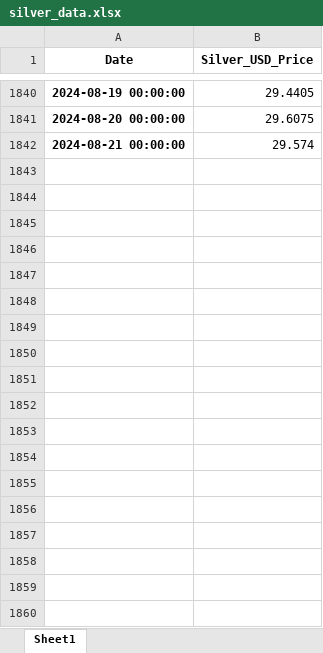
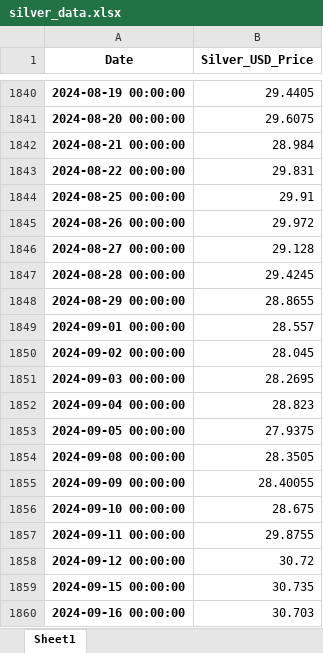
Before and after one commit to Emirtatlici/CommodityInvestmentTracker-CIT, an Excel workbook: silver_data.xlsx, sheet Sheet1, drawn as a sheet; only a part is shown, gaps mark what is left out; values as stored, in another font and other column widths than the file's, no borders; the diff covers the shown part only; the diff names each change by its address in the sheet, - before the commit and + after, or states it on an @@ line.

```diff
--- a/silver_data.xlsx (sheet Sheet1)
+++ b/silver_data.xlsx (sheet Sheet1)
-B1842 (Silver_USD_Price): 29.574
+B1842 (Silver_USD_Price): 28.984
+row 1843: 2024-08-22 00:00:00 | 29.831
+row 1844: 2024-08-25 00:00:00 | 29.91
+row 1845: 2024-08-26 00:00:00 | 29.972
+row 1846: 2024-08-27 00:00:00 | 29.128
+row 1847: 2024-08-28 00:00:00 | 29.4245
+row 1848: 2024-08-29 00:00:00 | 28.8655
+row 1849: 2024-09-01 00:00:00 | 28.557
+row 1850: 2024-09-02 00:00:00 | 28.045
+row 1851: 2024-09-03 00:00:00 | 28.2695
+row 1852: 2024-09-04 00:00:00 | 28.823
+row 1853: 2024-09-05 00:00:00 | 27.9375
+row 1854: 2024-09-08 00:00:00 | 28.3505
+row 1855: 2024-09-09 00:00:00 | 28.40055
+row 1856: 2024-09-10 00:00:00 | 28.675
+row 1857: 2024-09-11 00:00:00 | 29.8755
+row 1858: 2024-09-12 00:00:00 | 30.72
+row 1859: 2024-09-15 00:00:00 | 30.735
+row 1860: 2024-09-16 00:00:00 | 30.703
```
Also changed, not shown: 10 added rows elsewhere in this sheet, gold_data.xlsx, 4 other files.
